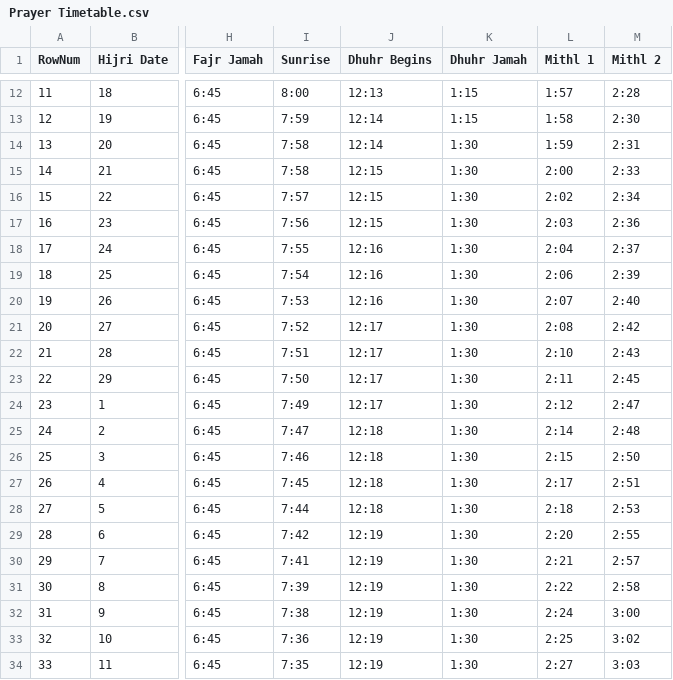
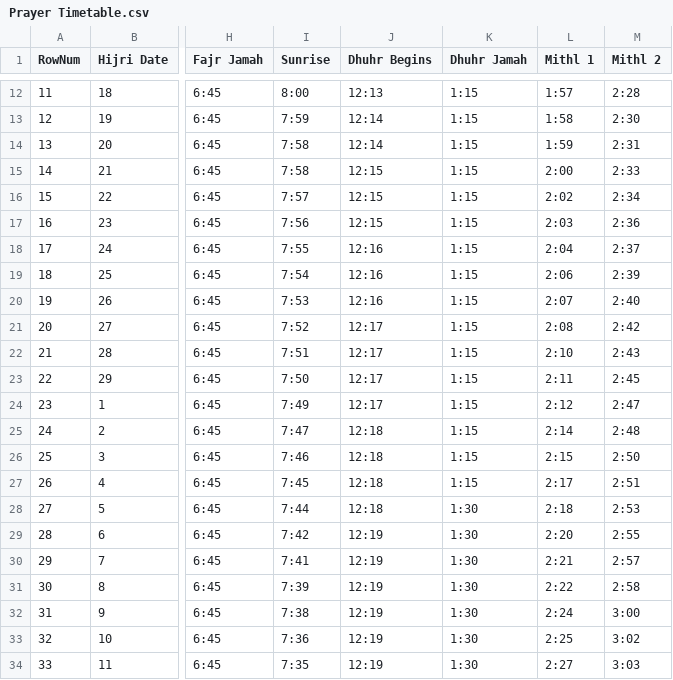
Before and after one commit to chanaws786/tvprayerclock, a CSV file: data/Prayer Timetable.csv, drawn as a sheet; only a part is shown, gaps mark what is left out; the diff names each change by its address in the sheet, - before the commit and + after, or states it on an @@ line.

Commit message:
Update Prayer Timetable.csv
modified the jummah times till 26Jan to 1:15
from 27Jan jummah will be at 1:30

```diff
--- a/data/Prayer Timetable.csv
+++ b/data/Prayer Timetable.csv
-K14:K27 (Dhuhr Jamah): 1:30
+K14:K27 (Dhuhr Jamah): 1:15
```
